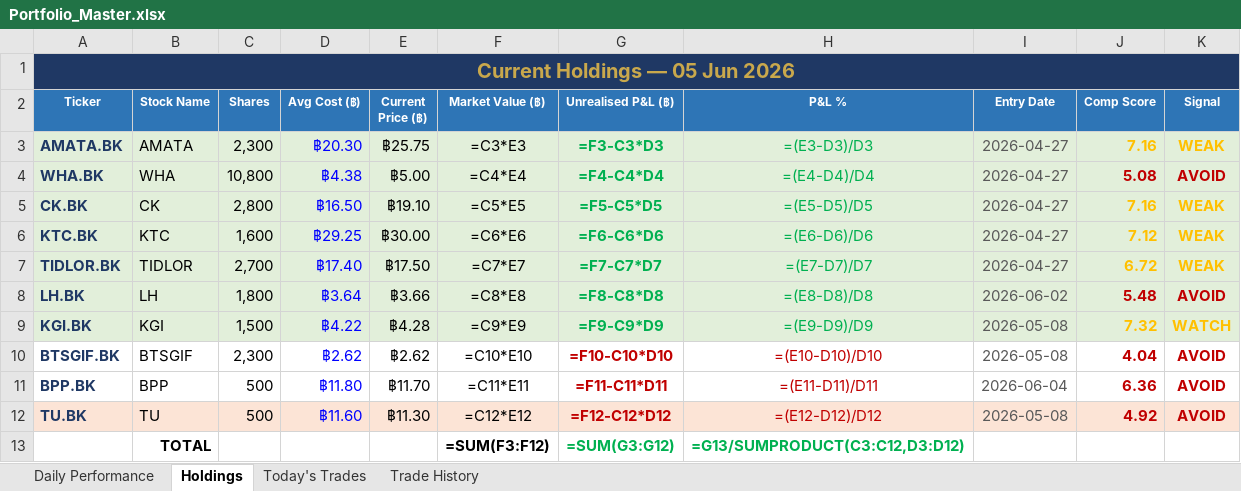
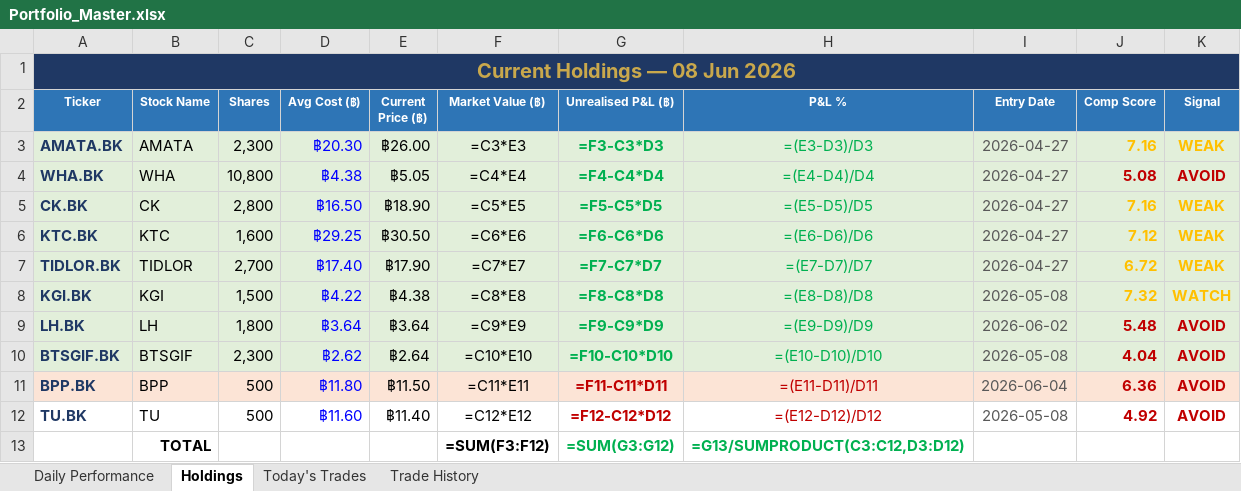
Before and after one commit to PP8825/thai-set-trading, an Excel workbook: Portfolio_Reports/Portfolio_Master.xlsx, sheet Holdings, drawn as a sheet; values as stored, in another font and other column widths than the file's, no borders; formulas without a stored value are shown as written; removed rows and columns are numbered as before the commit, all else as after; the diff names each change by its address in the sheet, - before the commit and + after, or states it on an @@ line.

Commit message:
EOD report 20260608 [skip ci]

```diff
--- a/Portfolio_Reports/Portfolio_Master.xlsx (sheet Holdings)
+++ b/Portfolio_Reports/Portfolio_Master.xlsx (sheet Holdings)
-A1 (Ticker): Current Holdings — 05 Jun 2026
+A1 (Ticker): Current Holdings — 08 Jun 2026
-E3 (Current Price (฿)): ฿25.75
+E3 (Current Price (฿)): ฿26.00
-E4 (Current Price (฿)): ฿5.00
+E4 (Current Price (฿)): ฿5.05
-E5 (Current Price (฿)): ฿19.10
+E5 (Current Price (฿)): ฿18.90
-E6 (Current Price (฿)): ฿30.00
+E6 (Current Price (฿)): ฿30.50
-E7 (Current Price (฿)): ฿17.50
+E7 (Current Price (฿)): ฿17.90
-row 8: LH.BK | LH | 1,800 | ฿3.64 | ฿3.66 | =C8*E8 | =F8-C8*D8 | =(E8-D8)/D8 | 2026-06-02 | 5.48 | AVOID
-E8 (Current Price (฿)): ฿4.28
+E8 (Current Price (฿)): ฿4.38
-F8 (Market Value (฿)): =C9*E9
+F8 (Market Value (฿)): =C8*E8
-G8 (Unrealised P&L (฿)): =F9-C9*D9
+G8 (Unrealised P&L (฿)): =F8-C8*D8
-H8 (P&L %): =(E9-D9)/D9
+H8 (P&L %): =(E8-D8)/D8
+row 9: LH.BK | LH | 1,800 | ฿3.64 | ฿3.64 | =C9*E9 | =F9-C9*D9 | =(E9-D9)/D9 | 2026-06-02 | 5.48 | AVOID
-A10:K10 fill: none
+A10:K10 fill: #E2EFDA
-E10 (Current Price (฿)): ฿2.62
+E10 (Current Price (฿)): ฿2.64
-G10:H10 text colour: #C00000
+G10:H10 text colour: #00B050
-A11:K11 fill: none
+A11:K11 fill: #FCE4D6
-E11 (Current Price (฿)): ฿11.70
+E11 (Current Price (฿)): ฿11.50
-A12:K12 fill: #FCE4D6
+A12:K12 fill: none
-E12 (Current Price (฿)): ฿11.30
+E12 (Current Price (฿)): ฿11.40
```
Also changed, not shown: sheet Daily Performance, sheet Today's Trades, 1 other file.
